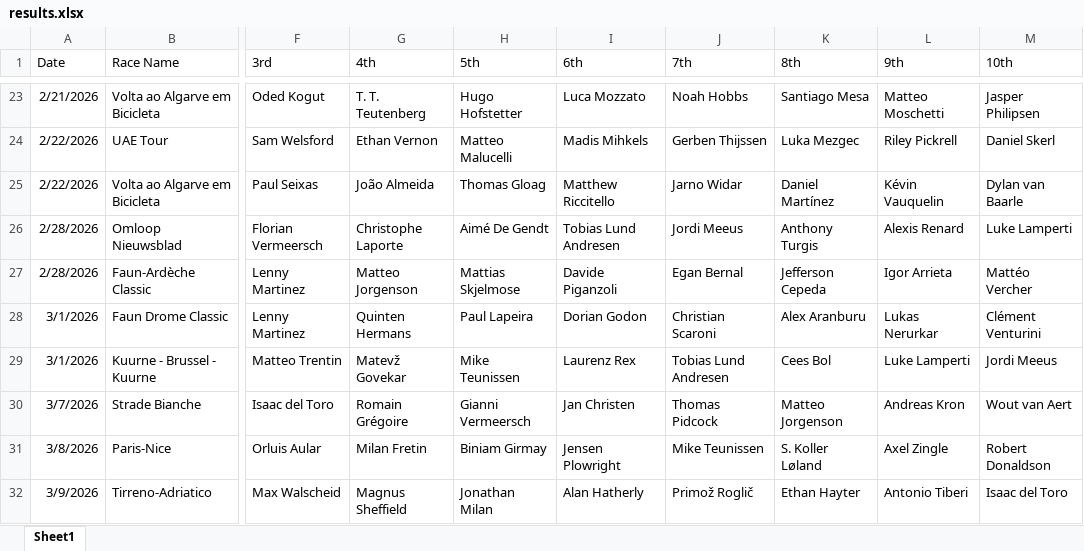
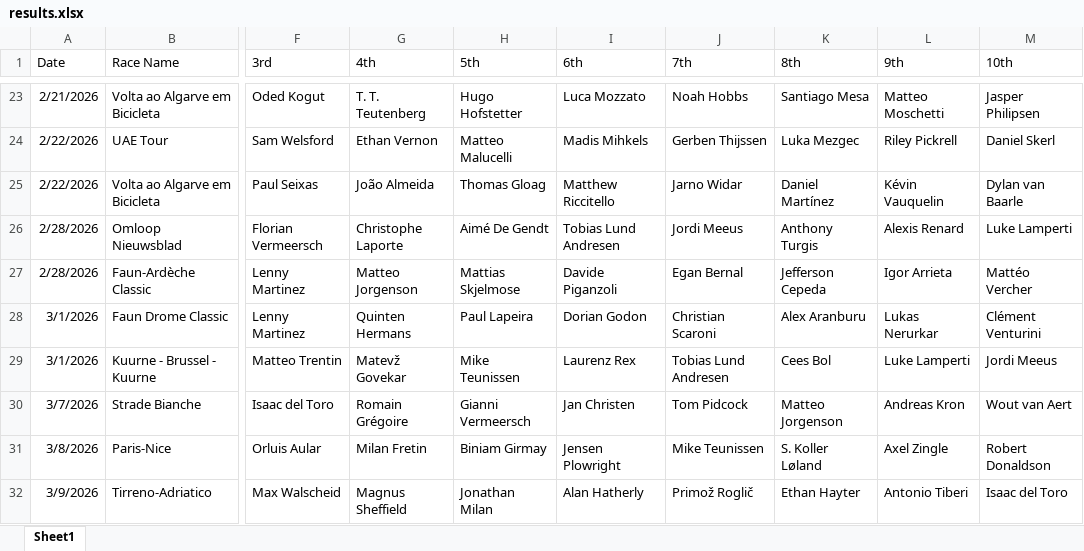
Before and after one commit to danpsh/Fantasy-Cycling, an Excel workbook: results.xlsx, sheet Sheet1, drawn as a sheet; only a part is shown, gaps mark what is left out; values as stored, in another font and other column widths than the file's, no borders; the diff names each change by its address in the sheet, - before the commit and + after, or states it on an @@ line.

Commit message:
Add files via upload

```diff
--- a/results.xlsx (sheet Sheet1)
+++ b/results.xlsx (sheet Sheet1)
-J30 (7th): Thomas Pidcock
+J30 (7th): Tom Pidcock
```
